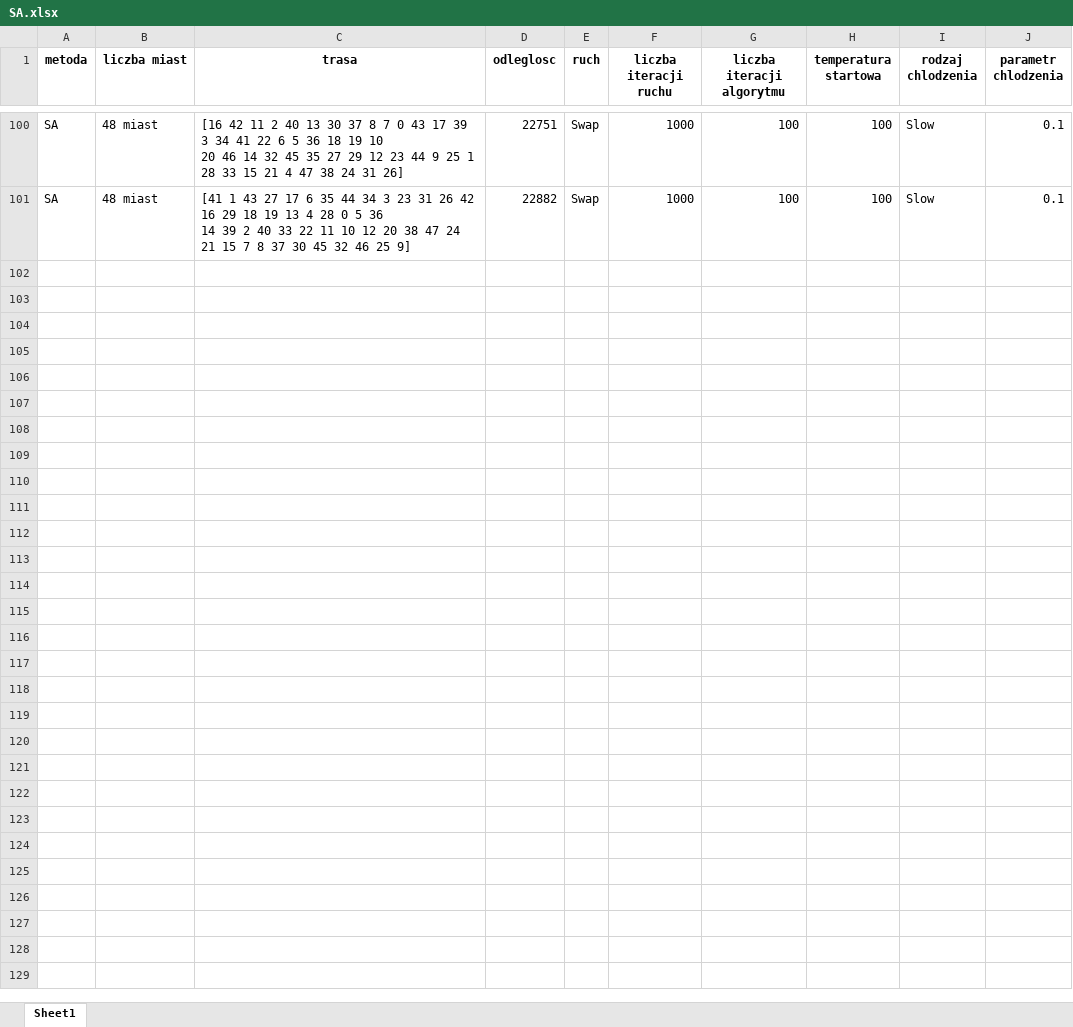
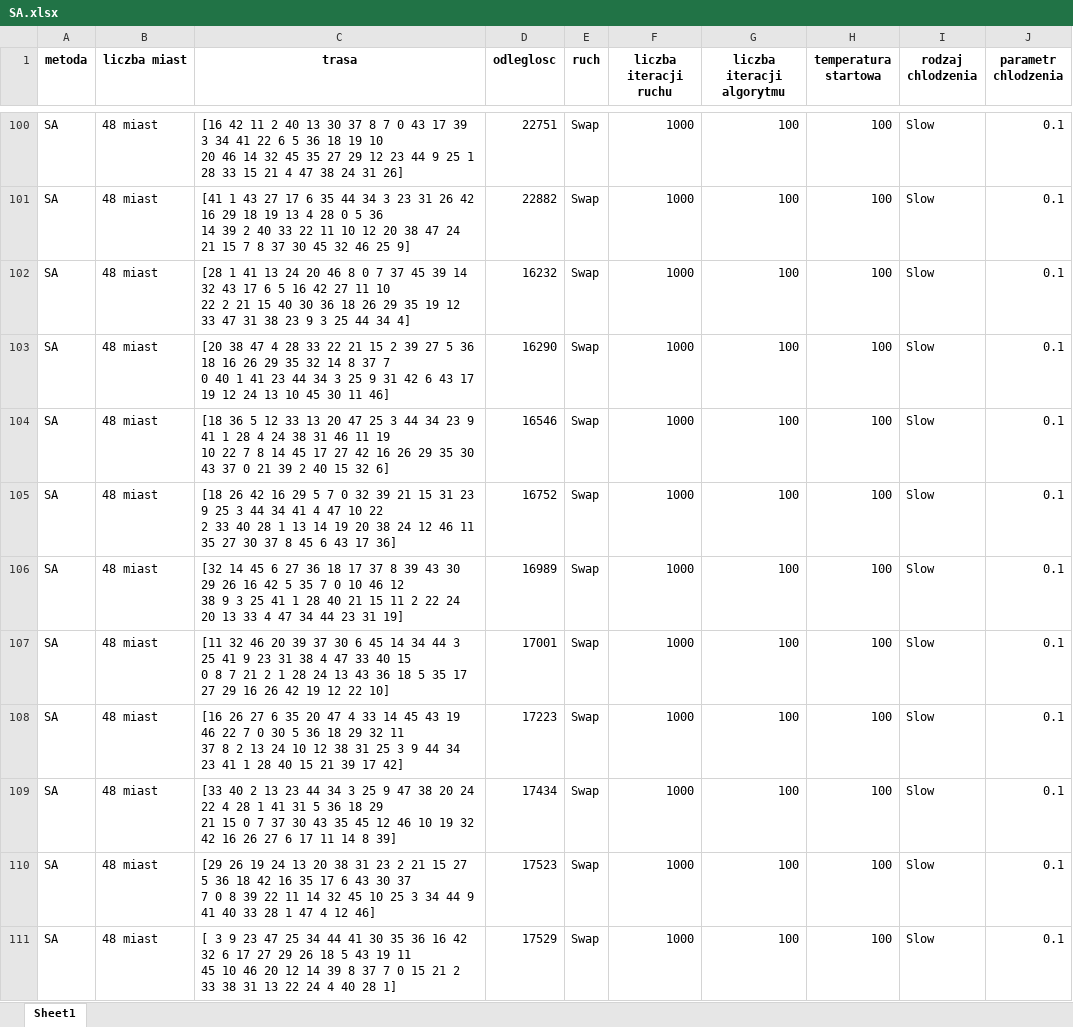
Before and after one commit to jakubzie/ComputationalInteligence, an Excel workbook: TSP/Solutions/SA.xlsx, sheet Sheet1, drawn as a sheet; only a part is shown, gaps mark what is left out; values as stored, in another font and other column widths than the file's, no borders; ↵ is a line break in a cell; the diff covers the shown part only; the diff names each change by its address in the sheet, - before the commit and + after, or states it on an @@ line.

```diff
--- a/TSP/Solutions/SA.xlsx (sheet Sheet1)
+++ b/TSP/Solutions/SA.xlsx (sheet Sheet1)
+row 102: SA | 48 miast | [28 1 41 13 24 20 46 8 0 7 37 45 39 14 32 43 17 6 5 16 42 27 11 10 ↵ 22 2 21 15 40 30 36 18 26 29 35 19 12 33 47 31 38 23 9 3 25 44 34 4] | 16232 | Swap | 1000 | 100 | 100 | Slow | 0.1
+row 103: SA | 48 miast | [20 38 47 4 28 33 22 21 15 2 39 27 5 36 18 16 26 29 35 32 14 8 37 7 ↵ 0 40 1 41 23 44 34 3 25 9 31 42 6 43 17 19 12 24 13 10 45 30 11 46] | 16290 | Swap | 1000 | 100 | 100 | Slow | 0.1
+row 104: SA | 48 miast | [18 36 5 12 33 13 20 47 25 3 44 34 23 9 41 1 28 4 24 38 31 46 11 19 ↵ 10 22 7 8 14 45 17 27 42 16 26 29 35 30 43 37 0 21 39 2 40 15 32 6] | 16546 | Swap | 1000 | 100 | 100 | Slow | 0.1
+row 105: SA | 48 miast | [18 26 42 16 29 5 7 0 32 39 21 15 31 23 9 25 3 44 34 41 4 47 10 22 ↵ 2 33 40 28 1 13 14 19 20 38 24 12 46 11 35 27 30 37 8 45 6 43 17 36] | 16752 | Swap | 1000 | 100 | 100 | Slow | 0.1
+row 106: SA | 48 miast | [32 14 45 6 27 36 18 17 37 8 39 43 30 29 26 16 42 5 35 7 0 10 46 12 ↵ 38 9 3 25 41 1 28 40 21 15 11 2 22 24 20 13 33 4 47 34 44 23 31 19] | 16989 | Swap | 1000 | 100 | 100 | Slow | 0.1
+row 107: SA | 48 miast | [11 32 46 20 39 37 30 6 45 14 34 44 3 25 41 9 23 31 38 4 47 33 40 15 ↵ 0 8 7 21 2 1 28 24 13 43 36 18 5 35 17 27 29 16 26 42 19 12 22 10] | 17001 | Swap | 1000 | 100 | 100 | Slow | 0.1
+row 108: SA | 48 miast | [16 26 27 6 35 20 47 4 33 14 45 43 19 46 22 7 0 30 5 36 18 29 32 11 ↵ 37 8 2 13 24 10 12 38 31 25 3 9 44 34 23 41 1 28 40 15 21 39 17 42] | 17223 | Swap | 1000 | 100 | 100 | Slow | 0.1
+row 109: SA | 48 miast | [33 40 2 13 23 44 34 3 25 9 47 38 20 24 22 4 28 1 41 31 5 36 18 29 ↵ 21 15 0 7 37 30 43 35 45 12 46 10 19 32 42 16 26 27 6 17 11 14 8 39] | 17434 | Swap | 1000 | 100 | 100 | Slow | 0.1
+row 110: SA | 48 miast | [29 26 19 24 13 20 38 31 23 2 21 15 27 5 36 18 42 16 35 17 6 43 30 37 ↵ 7 0 8 39 22 11 14 32 45 10 25 3 34 44 9 41 40 33 28 1 47 4 12 46] | 17523 | Swap | 1000 | 100 | 100 | Slow | 0.1
+row 111: SA | 48 miast | [ 3 9 23 47 25 34 44 41 30 35 36 16 42 32 6 17 27 29 26 18 5 43 19 11 ↵ 45 10 46 20 12 14 39 8 37 7 0 15 21 2 33 38 31 13 22 24 4 40 28 1] | 17529 | Swap | 1000 | 100 | 100 | Slow | 0.1
```
Also changed, not shown: 90 added rows elsewhere in this sheet, TSP/Solutions/IHC.xlsx, TSP/Solutions/NN.xlsx, 1 other file.
